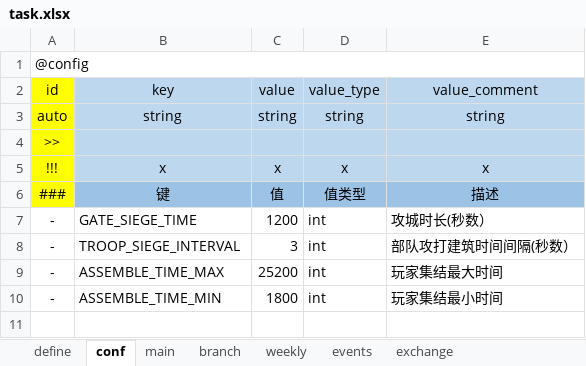
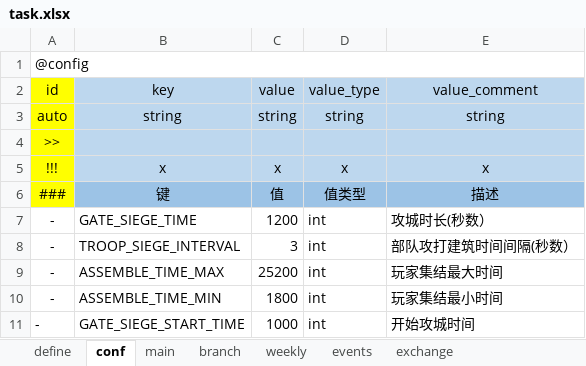
Before and after one commit to zhongfq/xlsx-ts, an Excel workbook: res/task.xlsx, sheet conf, drawn as a sheet; values as stored, in another font and other column widths than the file's, no borders; the diff names each change by its address in the sheet, - before the commit and + after, or states it on an @@ line.

Commit message:
Refine table profile generation and skill docs

```diff
--- a/res/task.xlsx (sheet conf)
+++ b/res/task.xlsx (sheet conf)
+row 11: - | GATE_SIEGE_START_TIME | 1000 | int | 开始攻城时间
```
Also changed, not shown: 4 other files.
